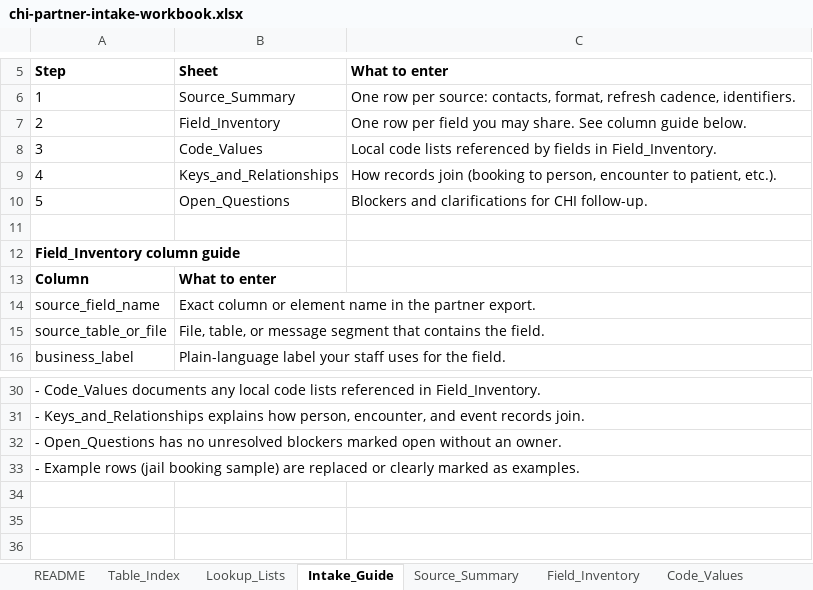
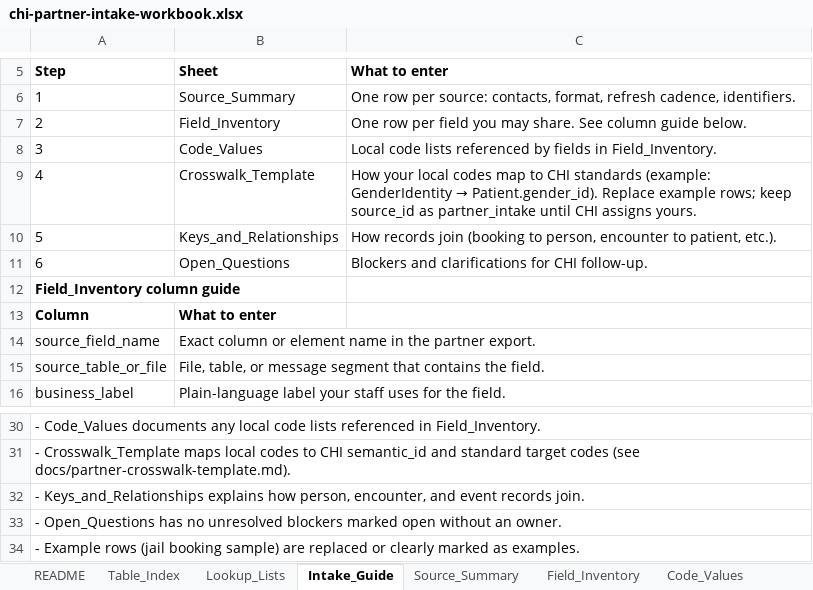
Before and after one commit to ajayprashar/chi-data-dictionary-catalog, an Excel workbook: workbooks/chi-partner-intake-workbook.xlsx, sheet Intake_Guide, drawn as a sheet; only a part is shown, gaps mark what is left out; values as stored, in another font and other column widths than the file's, no borders; removed rows and columns are numbered as before the commit, all else as after; the diff names each change by its address in the sheet, - before the commit and + after, or states it on an @@ line.

Commit message:
Enhance partner intake crosswalk documentation and update related scripts
- Updated `data/README.md` to include details about the new partner intake crosswalk and its seeding process.
- Expanded `docs/crosswalk-model.md` with a section on the partner crosswalk template, outlining its purpose and usage.
- Modified `docs/demographics-pilot-plan.md` to reflect the seeding of the partner crosswalk template.
- Updated `docs/excel-workbook-guide.md` to clarify the role of the Crosswalk_Template in mapping local codes to CHI standards.
- Adjusted `docs/operational-runbook.md` to include commands for seeding the partner crosswalk template.
- Enhanced `scripts/generate_intake_workbook.py` to integrate the partner crosswalk template into the workbook generation process.
- Regenerated binary files `chi-partner-intake-workbook.xlsx` and `chi-steward-workbook.xlsx` to reflect the latest changes.

```diff
--- a/workbooks/chi-partner-intake-workbook.xlsx (sheet Intake_Guide)
+++ b/workbooks/chi-partner-intake-workbook.xlsx (sheet Intake_Guide)
+row 9: 4 | Crosswalk_Template | How your local codes map to CHI standards (example: GenderIdentity → Patient.gender_id). Replace example rows; keep source_id as partner_intake until CHI assigns yours.
@@ column A (Step) renumbered between rows 10 and 33 @@
-row 11: (empty)
+row 34: - Example rows (jail booking sample) are replaced or clearly marked as examples.
```
Also changed, not shown: sheet Field_Inventory, sheet Lookup_Lists, sheet README, sheet Table_Index, other sheet tabs, workbooks/chi-steward-workbook.xlsx, 11 other files.
